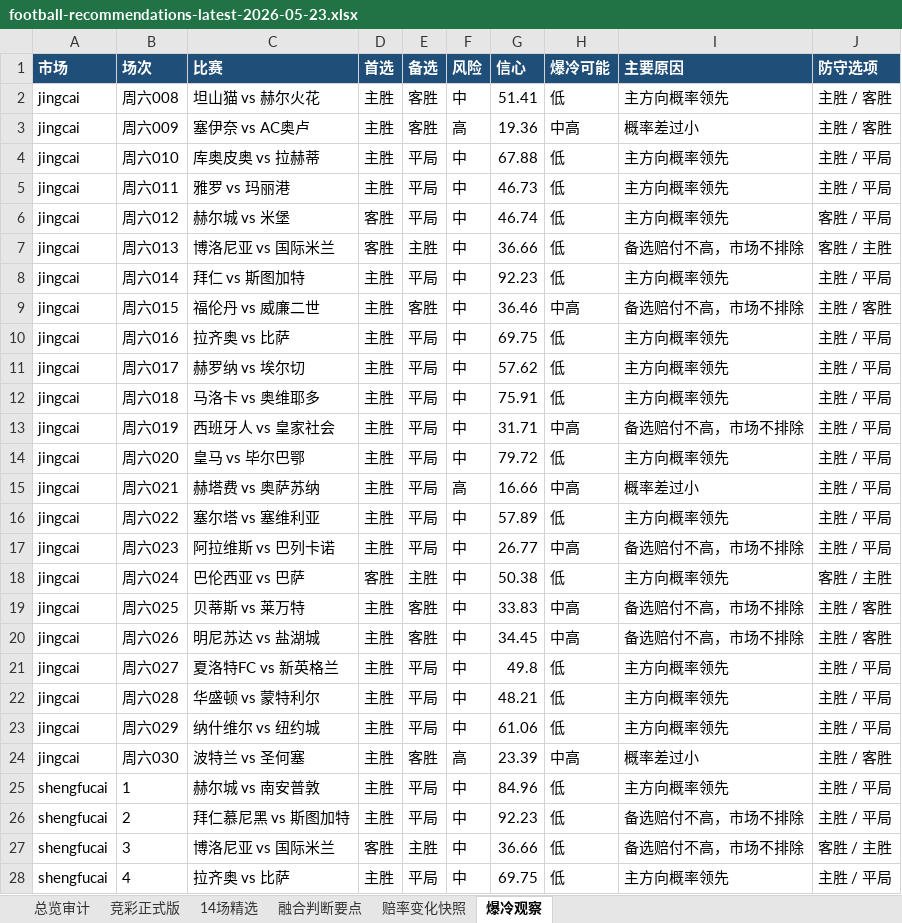
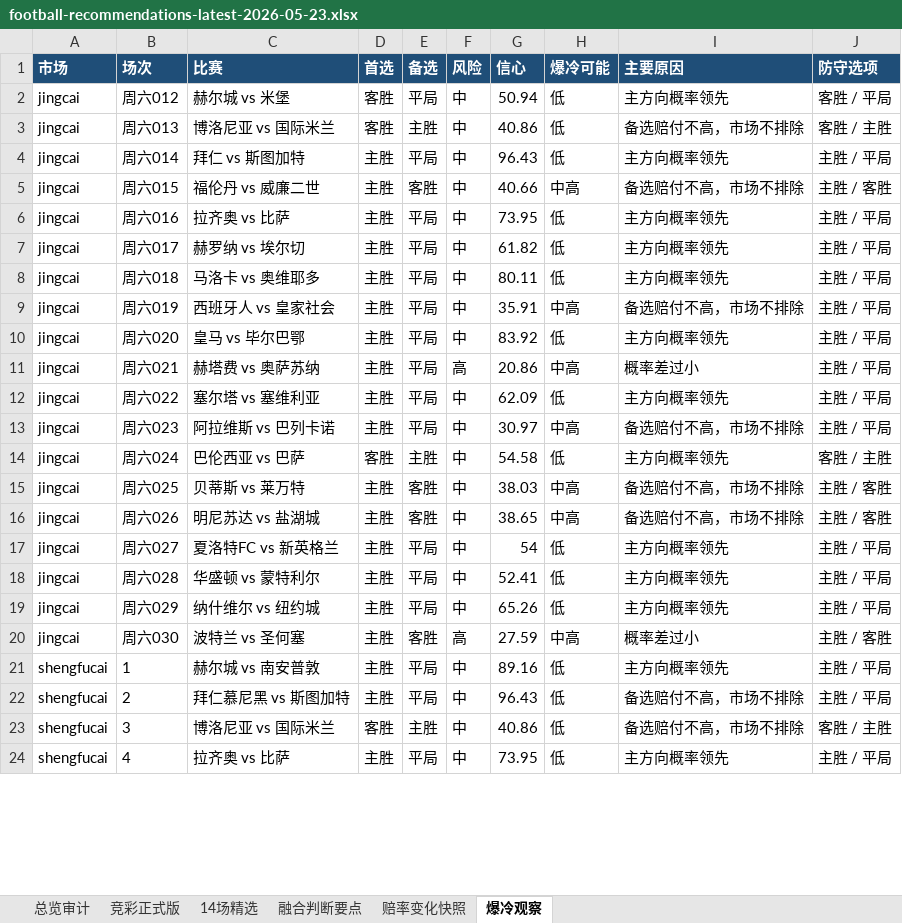
Before and after one commit to prenticeleogomez466-sys/-, an Excel workbook: data/exports/football-recommendations-latest-2026-05-23.xlsx, sheet 爆冷观察, drawn as a sheet; only a part is shown; values as stored, in another font and other column widths than the file's, no borders; removed rows and columns are numbered as before the commit, all else as after; the diff covers the shown part only; the diff names each change by its address in the sheet, - before the commit and + after, or states it on an @@ line.

```diff
--- a/data/exports/football-recommendations-latest-2026-05-23.xlsx (sheet 爆冷观察)
+++ b/data/exports/football-recommendations-latest-2026-05-23.xlsx (sheet 爆冷观察)
-row 2: jingcai | 周六008 | 坦山猫 vs 赫尔火花 | 主胜 | 客胜 | 中 | 51.41 | 低 | 主方向概率领先 | 主胜 / 客胜
-row 3: jingcai | 周六009 | 塞伊奈 vs AC奥卢 | 主胜 | 客胜 | 高 | 19.36 | 中高 | 概率差过小 | 主胜 / 客胜
-row 4: jingcai | 周六010 | 库奥皮奥 vs 拉赫蒂 | 主胜 | 平局 | 中 | 67.88 | 低 | 主方向概率领先 | 主胜 / 平局
-row 5: jingcai | 周六011 | 雅罗 vs 玛丽港 | 主胜 | 平局 | 中 | 46.73 | 低 | 主方向概率领先 | 主胜 / 平局
-G2 (信心): 46.74
+G2 (信心): 50.94
-G3 (信心): 36.66
+G3 (信心): 40.86
-G4 (信心): 92.23
+G4 (信心): 96.43
-G5 (信心): 36.46
+G5 (信心): 40.66
-G6 (信心): 69.75
+G6 (信心): 73.95
-G7 (信心): 57.62
+G7 (信心): 61.82
-G8 (信心): 75.91
+G8 (信心): 80.11
-G9 (信心): 31.71
+G9 (信心): 35.91
-G10 (信心): 79.72
+G10 (信心): 83.92
-G11 (信心): 16.66
+G11 (信心): 20.86
-G12 (信心): 57.89
+G12 (信心): 62.09
-G13 (信心): 26.77
+G13 (信心): 30.97
-G14 (信心): 50.38
+G14 (信心): 54.58
-G15 (信心): 33.83
+G15 (信心): 38.03
-G16 (信心): 34.45
+G16 (信心): 38.65
-G17 (信心): 49.8
+G17 (信心): 54
-G18 (信心): 48.21
+G18 (信心): 52.41
-G19 (信心): 61.06
+G19 (信心): 65.26
-G20 (信心): 23.39
+G20 (信心): 27.59
-G21 (信心): 84.96
+G21 (信心): 89.16
-G22 (信心): 92.23
+G22 (信心): 96.43
-G23 (信心): 36.66
+G23 (信心): 40.86
-G24 (信心): 69.75
+G24 (信心): 73.95
```
Also changed, not shown: 14 edited cells elsewhere in this sheet, sheet 赔率变化快照, sheet 竞彩正式版, sheet 融合判断要点, sheet 14场精选, sheet 总览审计, 10 other files.
